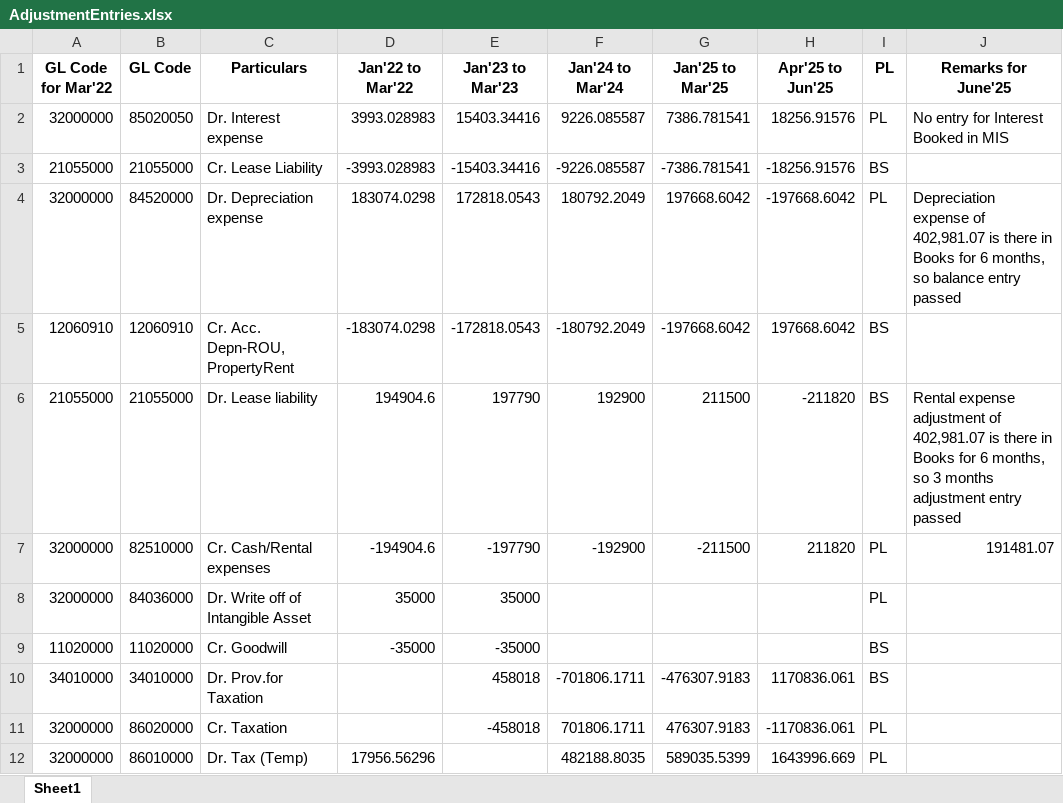
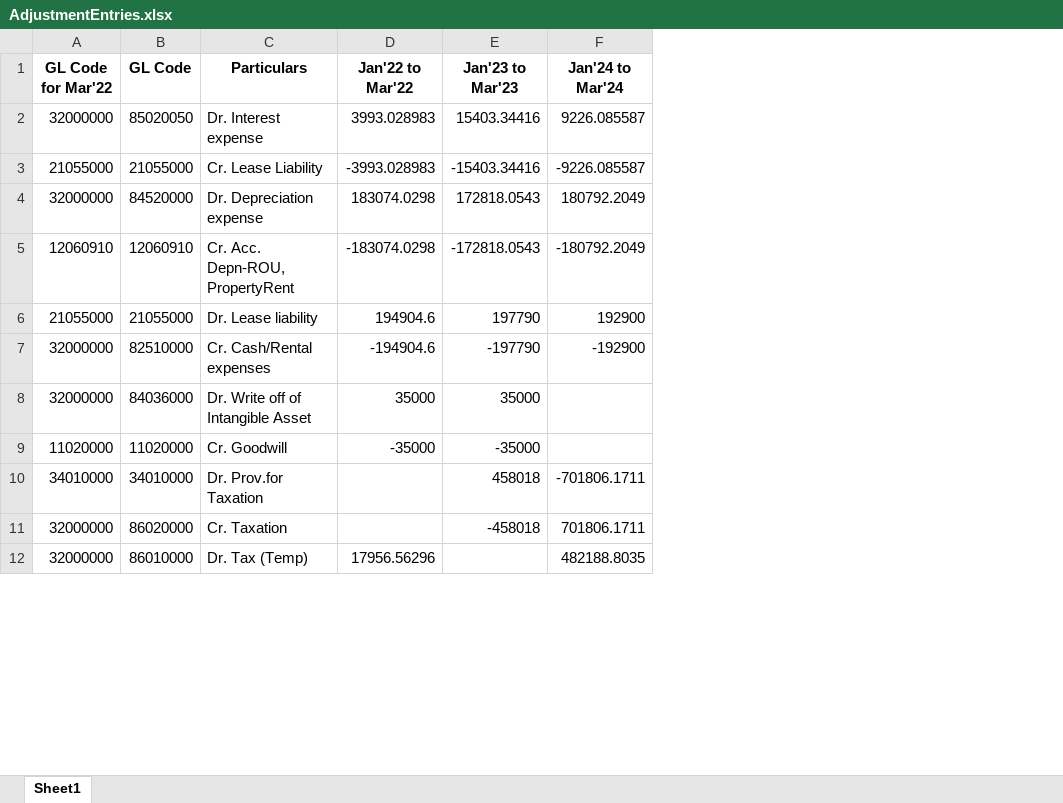
Before and after one commit to debalpdmajumder/AI-Enabeled-Data-Consolidation-Platform, an Excel workbook: Entries not considered in the correct period/AdjustmentEntries.xlsx, sheet Sheet1, drawn as a sheet; only a part is shown; values as stored, in another font and other column widths than the file's, no borders; the diff names each change by its address in the sheet, - before the commit and + after, or states it on an @@ line.

```diff
--- a/Entries not considered in the correct period/AdjustmentEntries.xlsx (sheet Sheet1)
+++ b/Entries not considered in the correct period/AdjustmentEntries.xlsx (sheet Sheet1)
-column G (Jan'25 to Mar'25), rows 2-12: 7386.781541 | -7386.781541 | 197668.6042 | -197668.6042 | 211500 | -211500 |  |  | -476307.9183 | 476307.9183 | 589035.5399
-column H (Apr'25 to Jun'25), rows 2-12: 18256.91576 | -18256.91576 | -197668.6042 | 197668.6042 | -211820 | 211820 |  |  | 1170836.061 | -1170836.061 | 1643996.669
-column I (PL), rows 2-12: PL | BS | PL | BS | BS | PL | PL | BS | BS | PL | PL
-column J (Remarks for June'25), rows 2-7: No entry for Interest Booked in MIS |  | Depreciation expense of 402,981.07 is there in Books for 6 months, so balance entry passed |  | Rental expense adjustment of 402,981.07 is there in Books for 6 months, so 3 months adjustment entry passed | 191481.07
```
Also changed, not shown: 3 other files.
